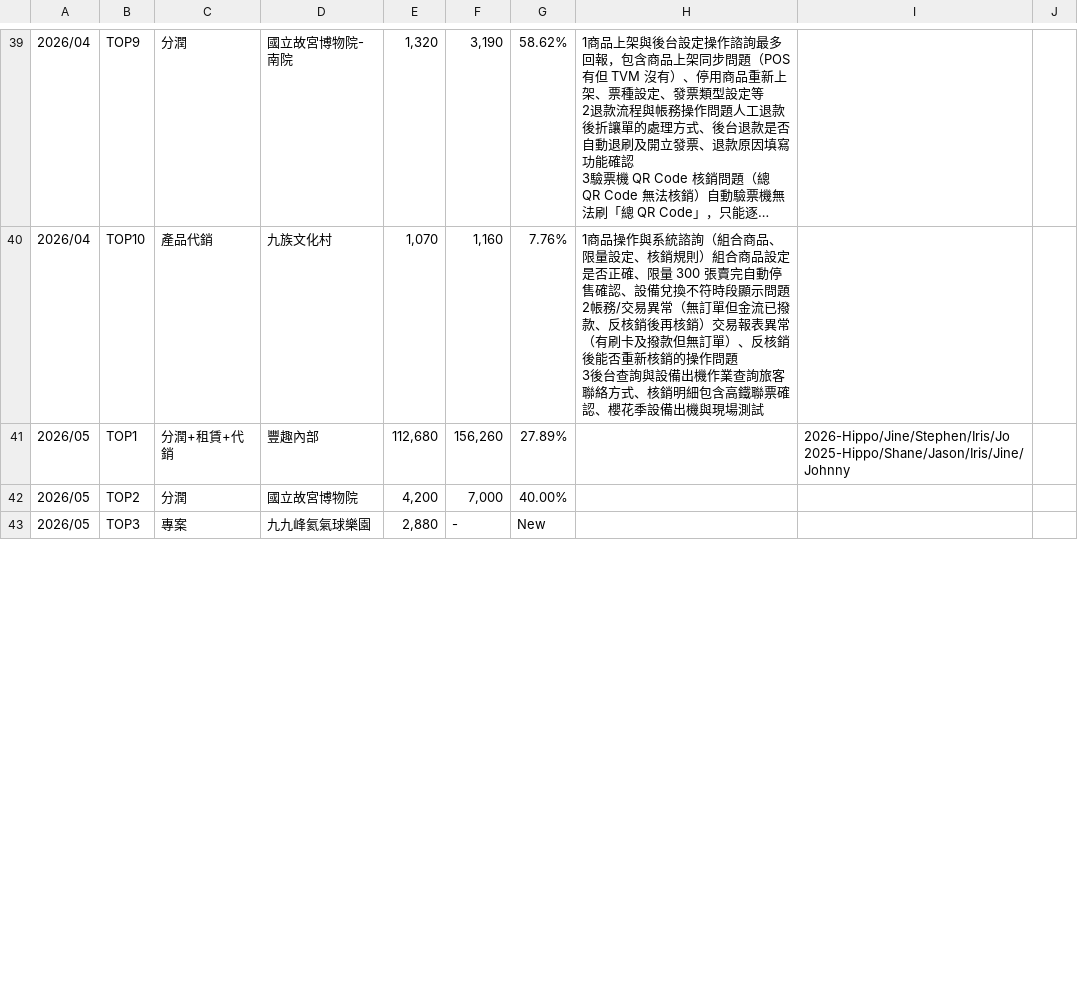
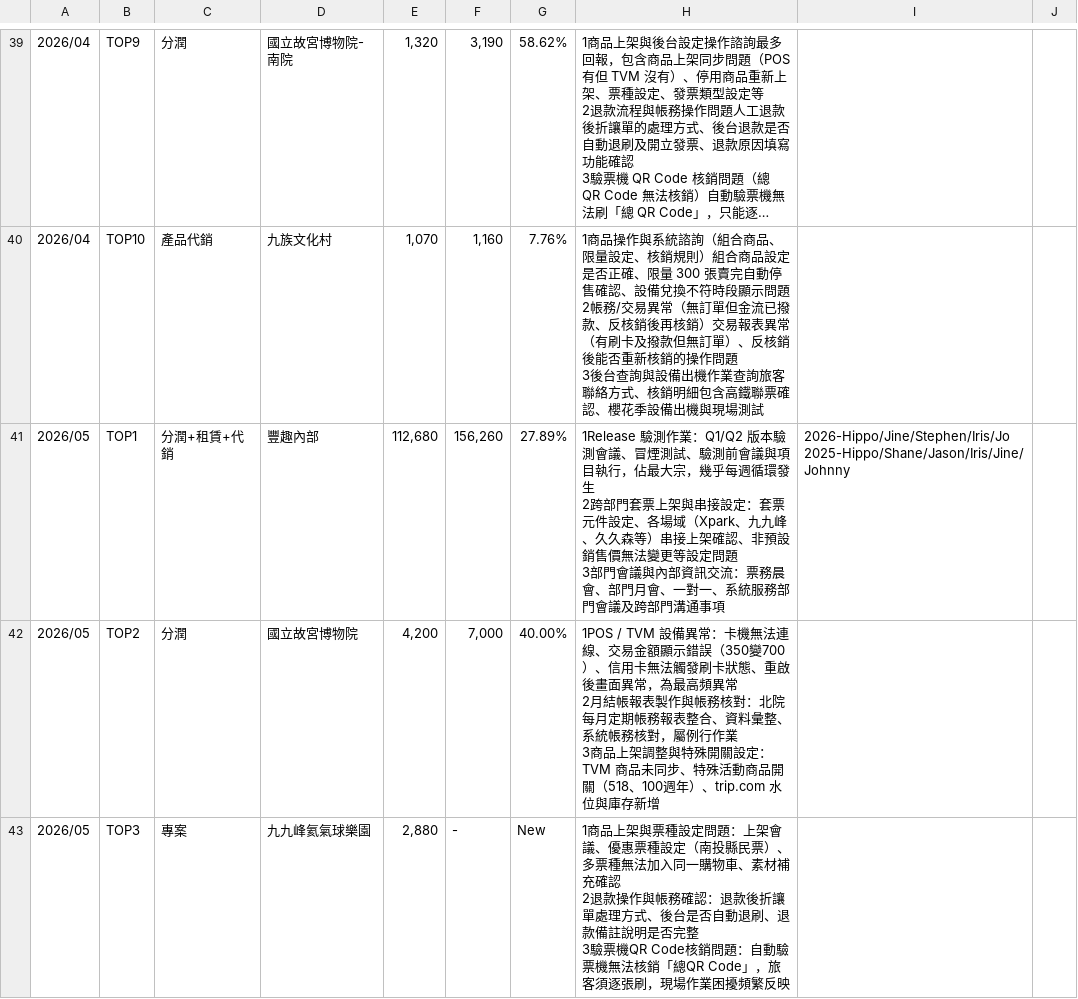
Before and after one commit to emma-collab190/dept-dashboard, a CSV file: 2026績效指標-系統服務發展部(導入&客服) - (年度)場域服務排名.csv, drawn as a sheet; only a part is shown, gaps mark what is left out; long unchanged cells end in …; ↵ is a line break in a cell; the diff covers the shown part only; the diff names each change by its address in the sheet, - before the commit and + after, or states it on an @@ line.

```diff
--- a/2026績效指標-系統服務發展部(導入&客服) - (年度)場域服務排名.csv
+++ b/2026績效指標-系統服務發展部(導入&客服) - (年度)場域服務排名.csv
-H41: (empty)
+H41: 1Release 驗測作業：Q1/Q2 版本驗測會議、冒煙測試、驗測前會議與項目執行，佔最大宗，幾乎每週循環發生 ↵ 2跨部門套票上架與串接設定：套票元件設定、各場域（Xpark、九九峰、久久森等）串接上架確認、非預設銷售價無法變更等設定問題 ↵ 3部門會議與內部資訊交流：票務晨會、部門月會、一對一、系統服務部門會議及跨部門溝通事項
-H42: (empty)
+H42: 1POS / TVM 設備異常：卡機無法連線、交易金額顯示錯誤（350變700）、信用卡無法觸發刷卡狀態、重啟後畫面異常，為最高頻異常 ↵ 2月結帳報表製作與帳務核對：北院每月定期帳務報表整合、資料彙整、系統帳務核對，屬例行作業 ↵ 3商品上架調整與特殊開關設定：TVM 商品未同步、特殊活動商品開關（518、100週年）、trip.com 水位與庫存新增
-H43: (empty)
+H43: 1商品上架與票種設定問題：上架會議、優惠票種設定（南投縣民票）、多票種無法加入同一購物車、素材補充確認 ↵ 2退款操作與帳務確認：退款後折讓單處理方式、後台是否自動退刷、退款備註說明是否完整 ↵ 3驗票機QR Code核銷問題：自動驗票機無法核銷「總QR Code」，旅客須逐張刷，現場作業困擾頻繁反映
```
Also changed, not shown: 9 edited cells elsewhere in this file, 2026績效指標-系統服務發展部(導入&客服) - (年度)供應商服務排名.csv.
